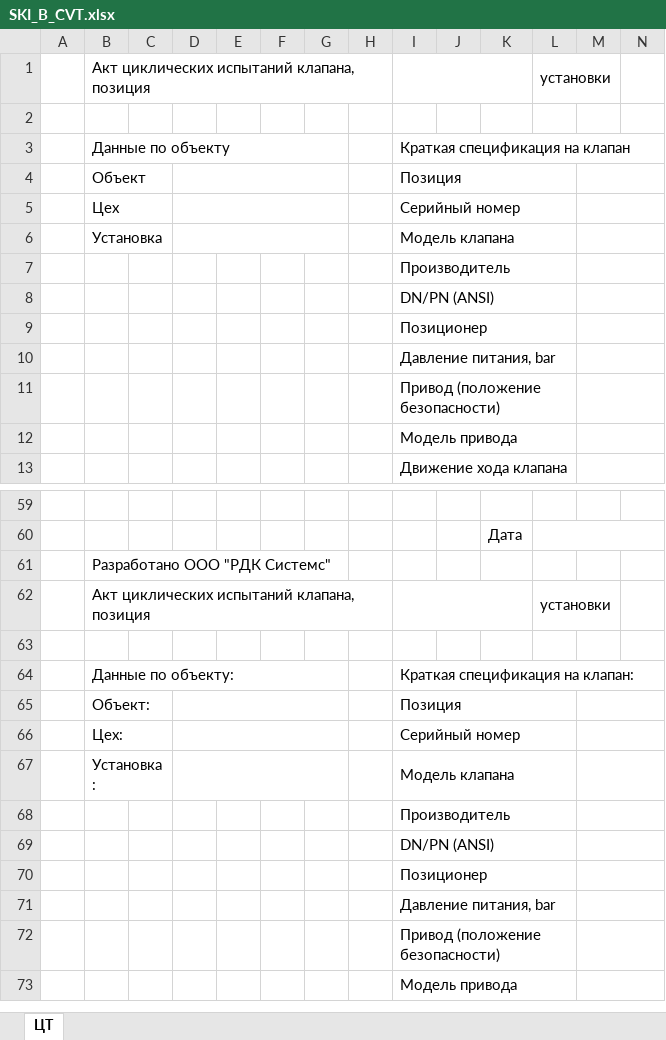
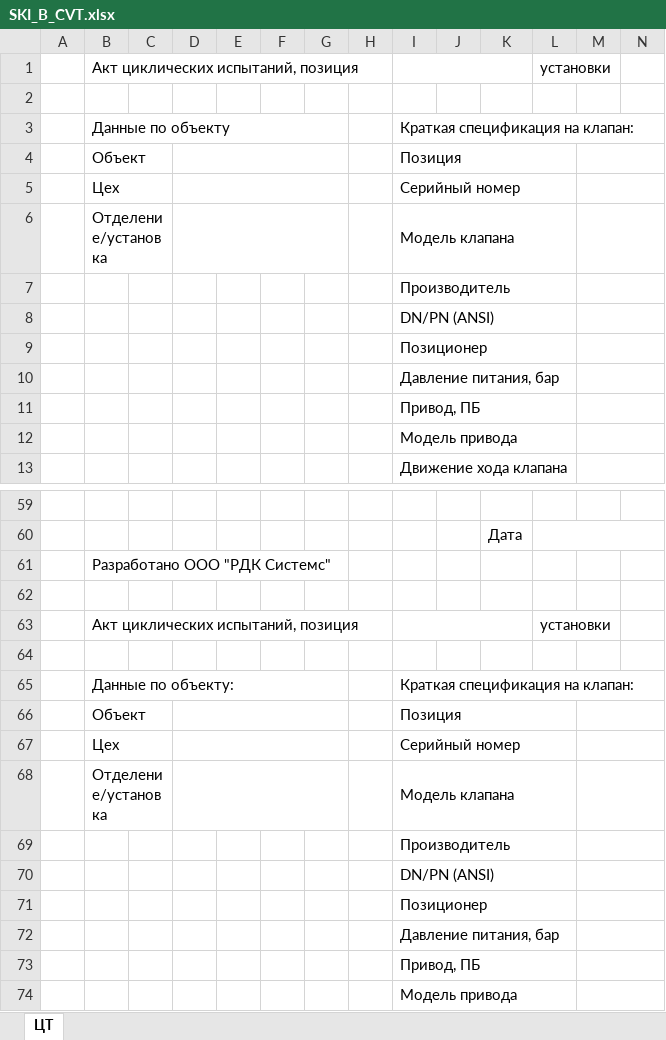
Before and after one commit to Rekvim/MpiSki, an Excel workbook: Reports/SKI_B_CVT.xlsx, sheet ЦТ, drawn as a sheet; only a part is shown, gaps mark what is left out; values as stored, in another font and other column widths than the file's, no cell formats; addresses are those after the commit; rows hold the shown columns only; the diff covers the shown part only; the diff names each change by its address in the sheet, - before the commit and + after, or states it on an @@ line.

```diff
--- a/Reports/SKI_B_CVT.xlsx (sheet ЦТ)
+++ b/Reports/SKI_B_CVT.xlsx (sheet ЦТ)
-B1: Акт циклических испытаний клапана, позиция
+B1: Акт циклических испытаний, позиция
-I3: Краткая спецификация на клапан
+I3: Краткая спецификация на клапан:
-B6: Установка
+B6: Отделение/установка
-I10: Давление питания, bar
+I10: Давление питания, бар
-I11: Привод (положение безопасности)
+I11: Привод, ПБ
+row 62: (empty)
-B63: Акт циклических испытаний клапана, позиция
+B63: Акт циклических испытаний, позиция
-B66: Объект:
+B66: Объект
-B67: Цех:
+B67: Цех
-B68: Установка:
+B68: Отделение/установка
-I72: Давление питания, bar
+I72: Давление питания, бар
-I73: Привод (положение безопасности)
+I73: Привод, ПБ
```
Also changed, not shown: 9 edited cells elsewhere in this sheet, cell formats, formulas that keep their value, Reports/SKI_B_SACVT.xlsx, Reports/SKI_C_CVT.xlsx, 12 other files.
